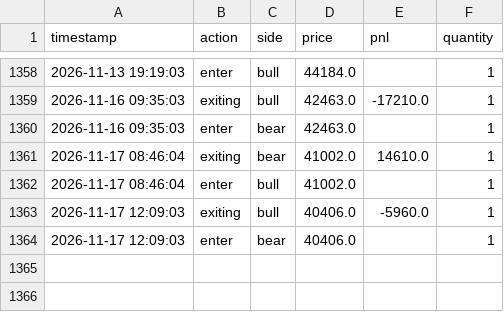
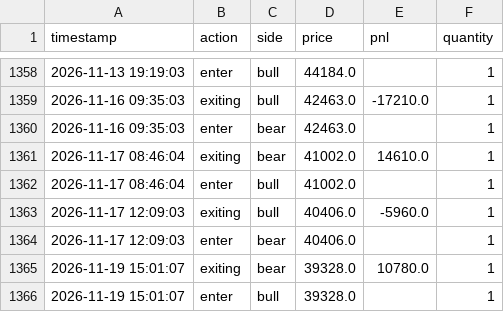
Before and after one commit to liugoldent/monitor, a CSV file: backend-futures-py/tv_doc/h_trade.csv, drawn as a sheet; only a part is shown, gaps mark what is left out.

```diff
--- a/backend-futures-py/tv_doc/h_trade.csv
+++ b/backend-futures-py/tv_doc/h_trade.csv
@@ -1364 +1364,3 @@ timestamp,action,side,price,pnl,quantity
 2026-11-17 12:09:03,enter,bear,40406.0,,1
+2026-11-19 15:01:07,exiting,bear,39328.0,10780.0,1
+2026-11-19 15:01:07,enter,bull,39328.0,,1
```
Also changed, not shown: backend-futures-py/tv_doc/six_strategy_signal_events.csv, 14 other files.
